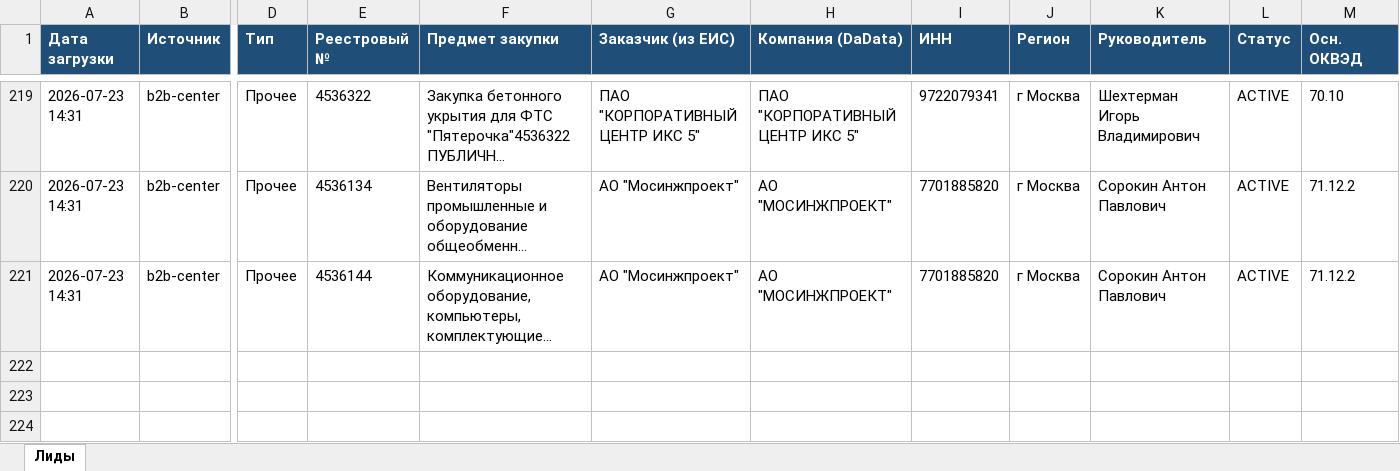
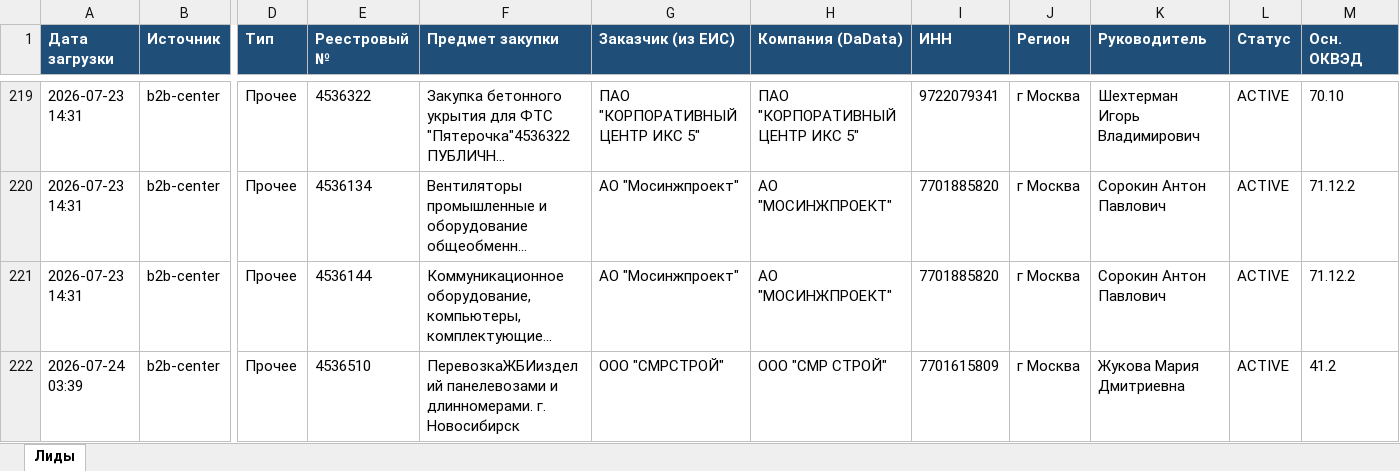
Before and after one commit to smartikjr/zakupki, an Excel workbook: leads.xlsx, sheet Лиды, drawn as a sheet; only a part is shown, gaps mark what is left out; long unchanged cells end in …; values as stored, in another font and other column widths than the file's, no borders; rows hold the shown columns only; the diff names each change by its address in the sheet, - before the commit and + after, or states it on an @@ line.

Commit message:
leads: обновление 2026-07-24 03:39 UTC

```diff
--- a/leads.xlsx (sheet Лиды)
+++ b/leads.xlsx (sheet Лиды)
+row 222: 2026-07-24 03:39 | b2b-center | Прочее | 4536510 | ПеревозкаЖБИизделий панелевозами и длинномерами. г. Новосибирск | ООО "СМРСТРОЙ" | ООО "СМР СТРОЙ" | 7701615809 | г Москва | Жукова Мария Дмитриевна | ACTIVE | 41.2
```
